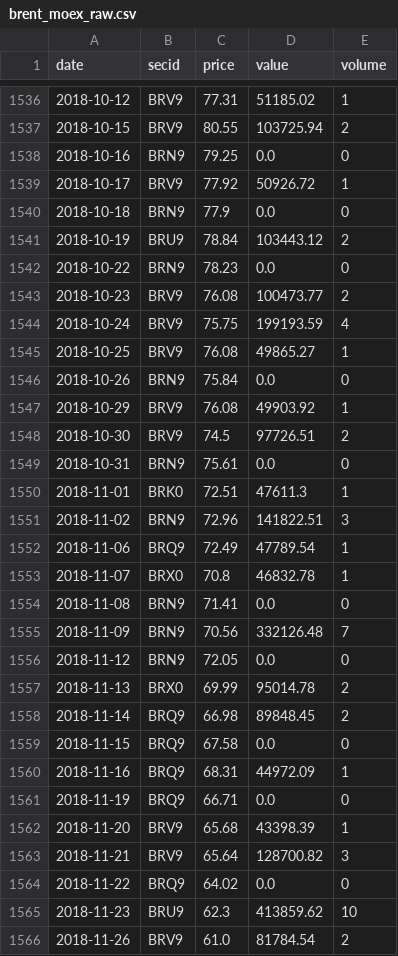
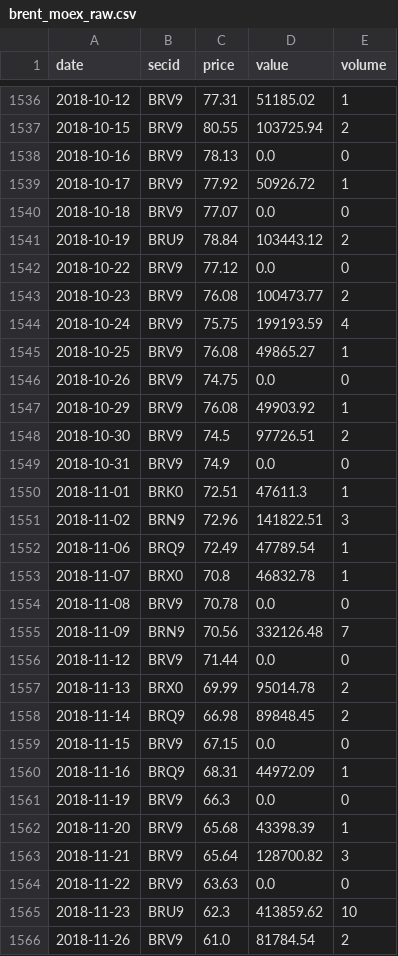
Before and after one commit to annagirfanova742/imoex-dashboard, a CSV file: data/brent_moex_raw.csv, drawn as a sheet; only a part is shown, gaps mark what is left out; the diff covers the shown part only.

```diff
--- a/data/brent_moex_raw.csv
+++ b/data/brent_moex_raw.csv
@@ -1537,7 +1537,7 @@ date,secid,price,value,volume
 2018-10-15,BRV9,80.55,103725.94,2
-2018-10-16,BRN9,79.25,0.0,0
+2018-10-16,BRV9,78.13,0.0,0
 2018-10-17,BRV9,77.92,50926.72,1
-2018-10-18,BRN9,77.9,0.0,0
+2018-10-18,BRV9,77.07,0.0,0
 2018-10-19,BRU9,78.84,103443.12,2
-2018-10-22,BRN9,78.23,0.0,0
+2018-10-22,BRV9,77.12,0.0,0
 2018-10-23,BRV9,76.08,100473.77,2
@@ -1545,6 +1545,6 @@ date,secid,price,value,volume
 2018-10-25,BRV9,76.08,49865.27,1
-2018-10-26,BRN9,75.84,0.0,0
+2018-10-26,BRV9,74.75,0.0,0
 2018-10-29,BRV9,76.08,49903.92,1
 2018-10-30,BRV9,74.5,97726.51,2
-2018-10-31,BRN9,75.61,0.0,0
+2018-10-31,BRV9,74.9,0.0,0
 2018-11-01,BRK0,72.51,47611.3,1
@@ -1553,13 +1553,13 @@ date,secid,price,value,volume
 2018-11-07,BRX0,70.8,46832.78,1
-2018-11-08,BRN9,71.41,0.0,0
+2018-11-08,BRV9,70.78,0.0,0
 2018-11-09,BRN9,70.56,332126.48,7
-2018-11-12,BRN9,72.05,0.0,0
+2018-11-12,BRV9,71.44,0.0,0
 2018-11-13,BRX0,69.99,95014.78,2
 2018-11-14,BRQ9,66.98,89848.45,2
-2018-11-15,BRQ9,67.58,0.0,0
+2018-11-15,BRV9,67.15,0.0,0
 2018-11-16,BRQ9,68.31,44972.09,1
-2018-11-19,BRQ9,66.71,0.0,0
+2018-11-19,BRV9,66.3,0.0,0
 2018-11-20,BRV9,65.68,43398.39,1
 2018-11-21,BRV9,65.64,128700.82,3
-2018-11-22,BRQ9,64.02,0.0,0
+2018-11-22,BRV9,63.63,0.0,0
 2018-11-23,BRU9,62.3,413859.62,10
```
Also changed, not shown: 1 added row and 173 edited cells elsewhere in this file, data/brent_daily.csv, data/imoex_daily.csv, 18 other files.
